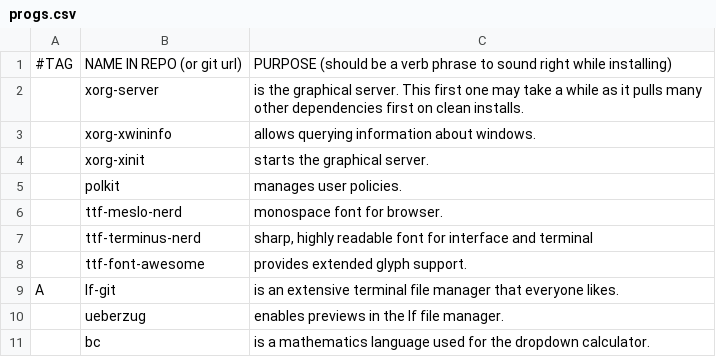
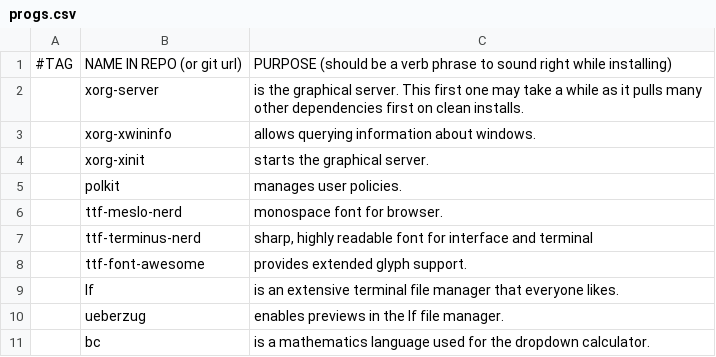
Before and after one commit to ciosyam/TETR, a CSV file: static/progs.csv, drawn as a sheet; only a part is shown; removed rows and columns are numbered as before the commit, all else as after; the diff names each change by its address in the sheet, - before the commit and + after, or states it on an @@ line.

Commit message:
1mei

```diff
--- a/static/progs.csv
+++ b/static/progs.csv
-row 9: A | lf-git | is an extensive terminal file manager that everyone likes.
+row 9:  | lf | is an extensive terminal file manager that everyone likes.
```
